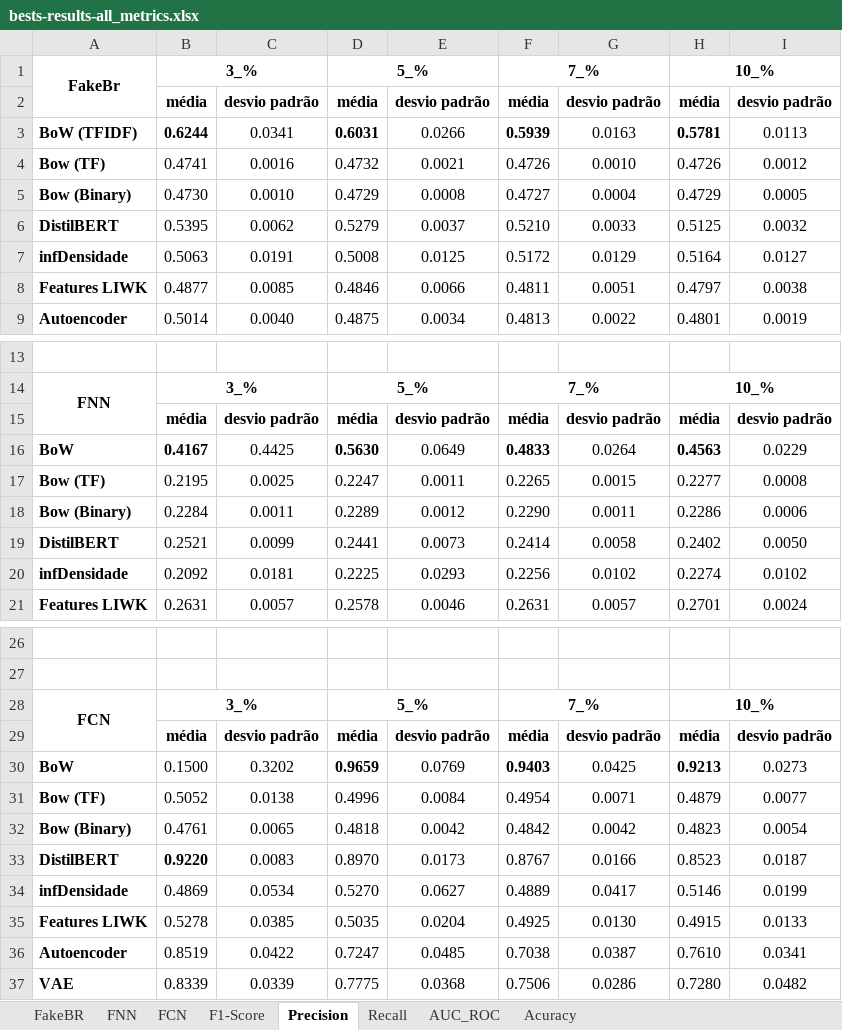
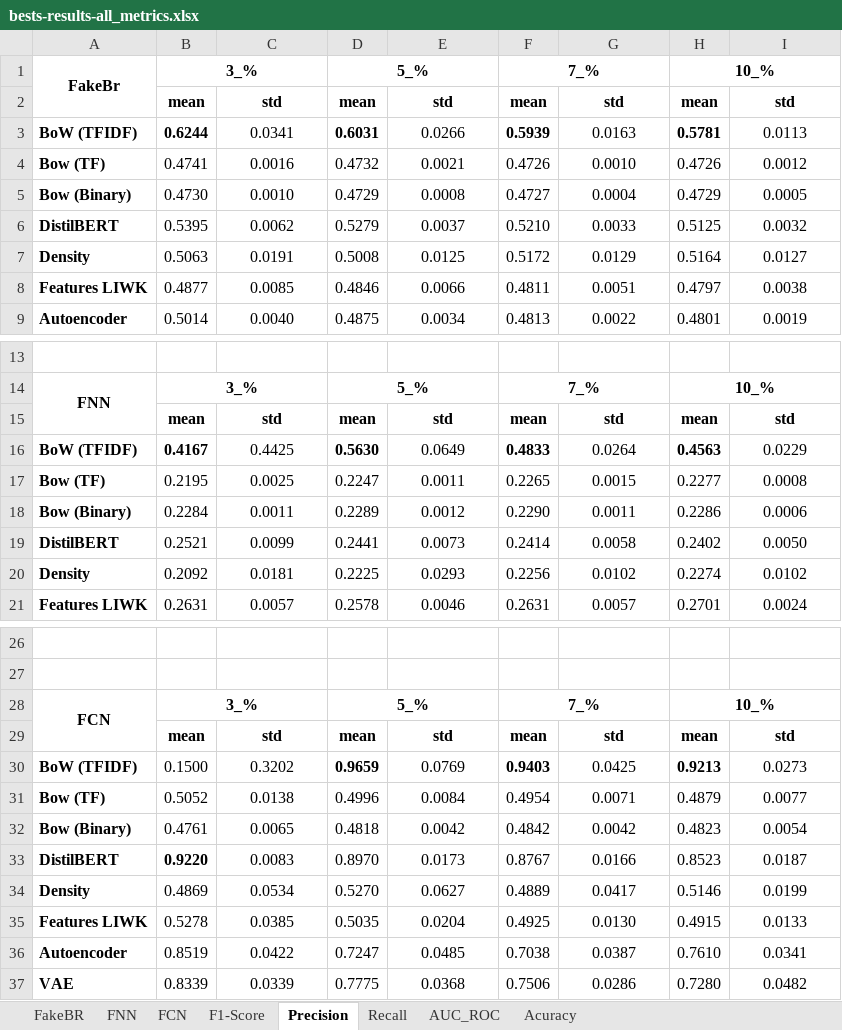
Before and after one commit to GoloMarcos/MVAE-FakeNews_Webmedia2021, an Excel workbook: bests-results-all_metrics.xlsx, sheet Precision, drawn as a sheet; only a part is shown, gaps mark what is left out; values as stored, in another font and other column widths than the file's, no borders; charts and pictures not drawn; removed rows and columns are numbered as before the commit, all else as after; the diff names each change by its address in the sheet, - before the commit and + after, or states it on an @@ line.

```diff
--- a/bests-results-all_metrics.xlsx (sheet Precision)
+++ b/bests-results-all_metrics.xlsx (sheet Precision)
-row 2:  | média | desvio padrão | média | desvio padrão | média | desvio padrão | média | desvio padrão
+row 2:  | mean | std | mean | std | mean | std | mean | std
-A7: infDensidade
+A7: Density
-row 15:  | média | desvio padrão | média | desvio padrão | média | desvio padrão | média | desvio padrão
+row 15:  | mean | std | mean | std | mean | std | mean | std
-A16: BoW
+A16: BoW (TFIDF)
-A20: infDensidade
+A20: Density
-row 29:  | média | desvio padrão | média | desvio padrão | média | desvio padrão | média | desvio padrão
+row 29:  | mean | std | mean | std | mean | std | mean | std
-A30: BoW
+A30: BoW (TFIDF)
-A34: infDensidade
+A34: Density
```
Also changed, not shown: sheet FNN, sheet FakeBR, sheet FCN, sheet F1-Score, sheet AUC_ROC, sheet Recall, 1 more sheet.
